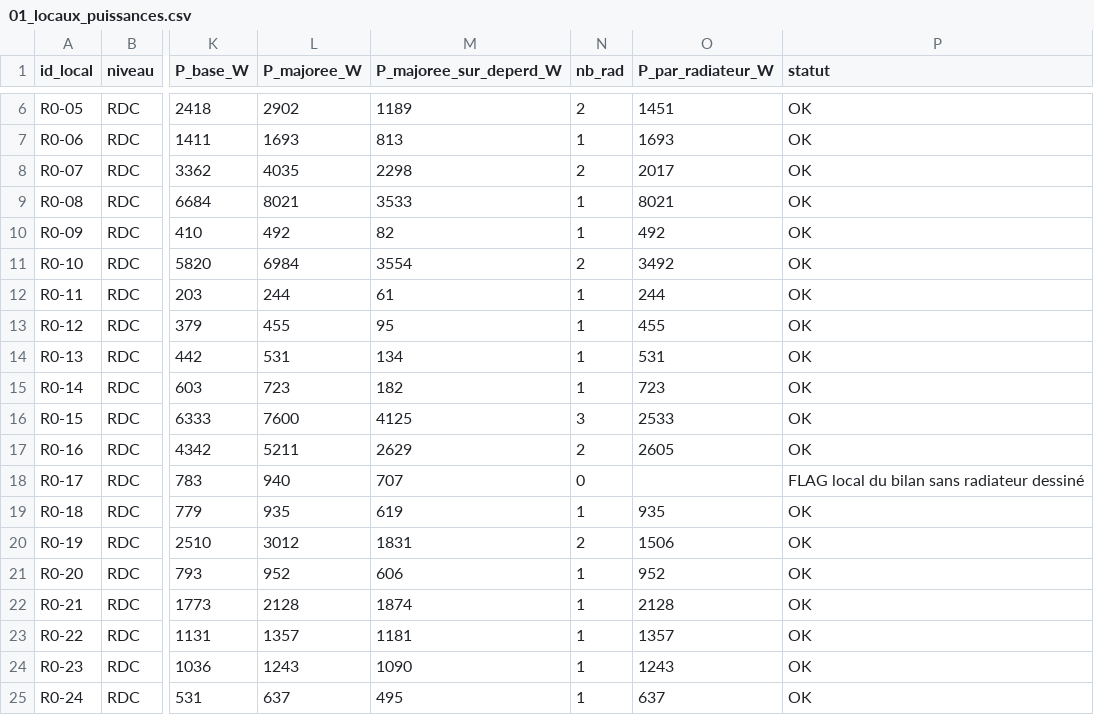
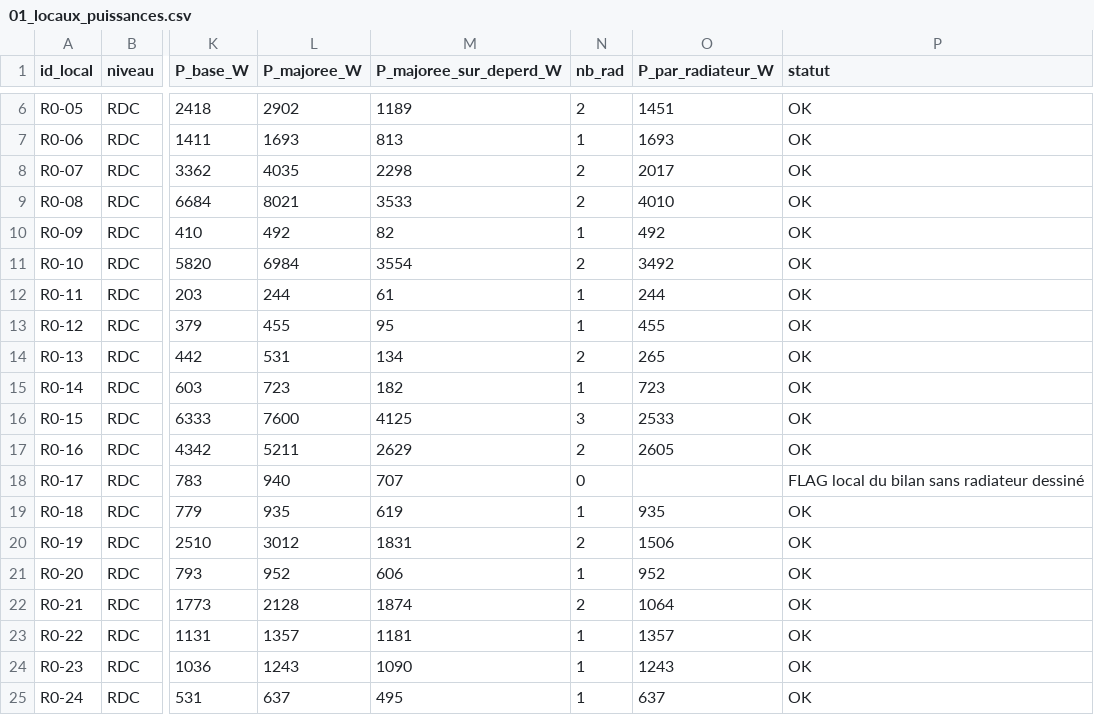
Before and after one commit to NourJS/github-slideshow, a CSV file: chauffage-albert-camus/outputs/01_locaux_puissances.csv, drawn as a sheet; only a part is shown, gaps mark what is left out; the diff names each change by its address in the sheet, - before the commit and + after, or states it on an @@ line.

```diff
--- a/chauffage-albert-camus/outputs/01_locaux_puissances.csv
+++ b/chauffage-albert-camus/outputs/01_locaux_puissances.csv
-N9 (nb_rad): 1
+N9 (nb_rad): 2
-O9 (P_par_radiateur_W): 8021
+O9 (P_par_radiateur_W): 4010
-N14 (nb_rad): 1
+N14 (nb_rad): 2
-O14 (P_par_radiateur_W): 531
+O14 (P_par_radiateur_W): 265
-N22 (nb_rad): 1
+N22 (nb_rad): 2
-O22 (P_par_radiateur_W): 2128
+O22 (P_par_radiateur_W): 1064
```
Also changed, not shown: chauffage-albert-camus/data/radiateurs_positions_PROVISOIRE.csv, chauffage-albert-camus/outputs/02_radiateurs_selection.csv, 12 other files.
